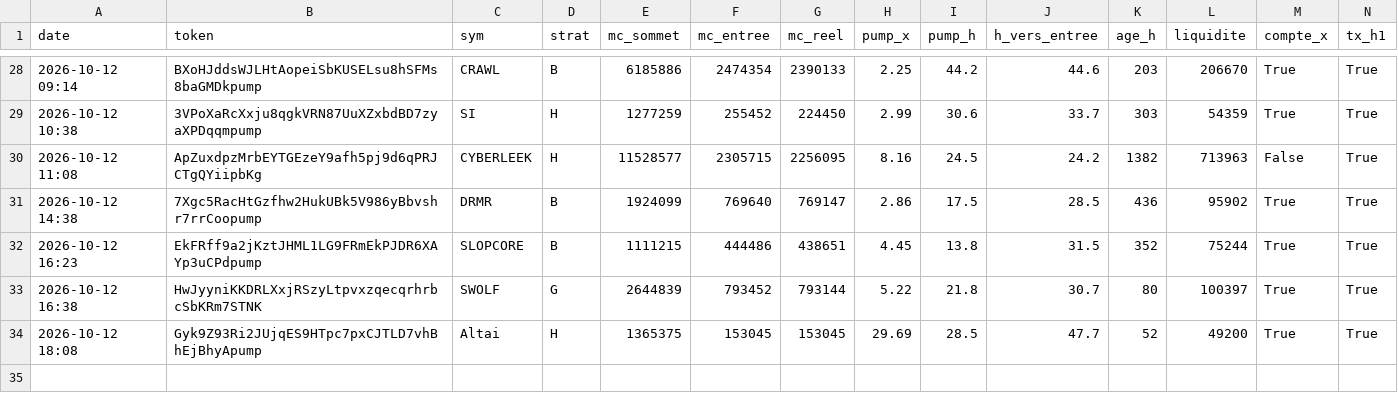
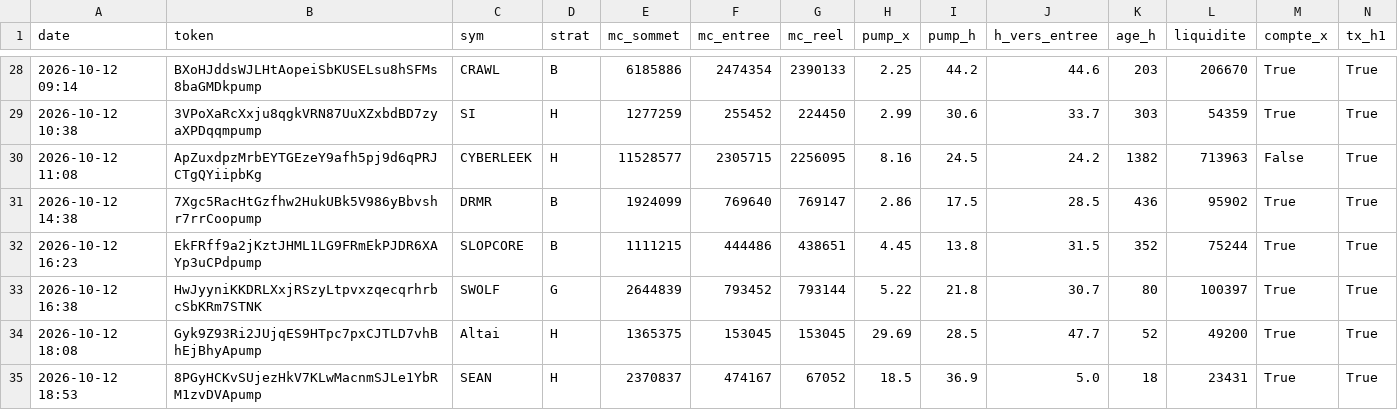
Before and after one commit to loyt1/memecoin-scanner, a CSV file: entrees.csv, drawn as a sheet; only a part is shown, gaps mark what is left out; rows hold the shown columns only; the diff names each change by its address in the sheet, - before the commit and + after, or states it on an @@ line.

```diff
--- a/entrees.csv
+++ b/entrees.csv
+row 35: 2026-10-12 18:53 | 8PGyHCKvSUjezHkV7KLwMacnmSJLe1YbRM1zvDVApump | SEAN | H | 2370837 | 474167 | 67052 | 18.5 | 36.9 | 5.0 | 18 | 23431 | True | True
```
Also changed, not shown: sorties.csv, 6 other files.
